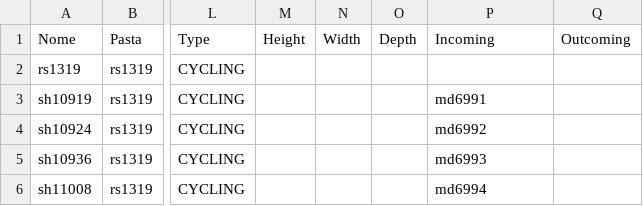
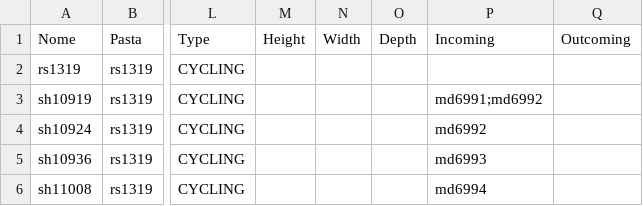
Before and after one commit to RodrigoGama1902/ftrack-plugin-import-project, a CSV file: hook/data_to_read/2-LTR.csv, drawn as a sheet; only a part is shown, gaps mark what is left out; the diff names each change by its address in the sheet, - before the commit and + after, or states it on an @@ line.

```diff
--- a/hook/data_to_read/2-LTR.csv
+++ b/hook/data_to_read/2-LTR.csv
-P3 (Incoming): md6991
+P3 (Incoming): md6991;md6992
```
Also changed, not shown: hook/data_to_read/1-MLTR.csv, 5 other files.
